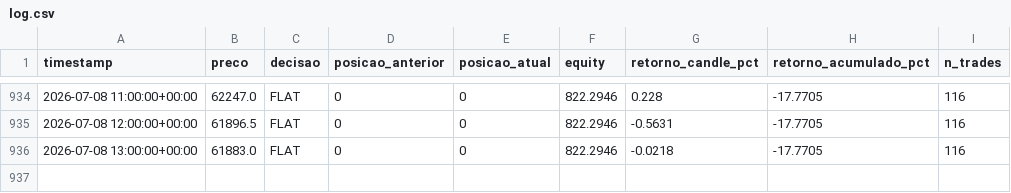
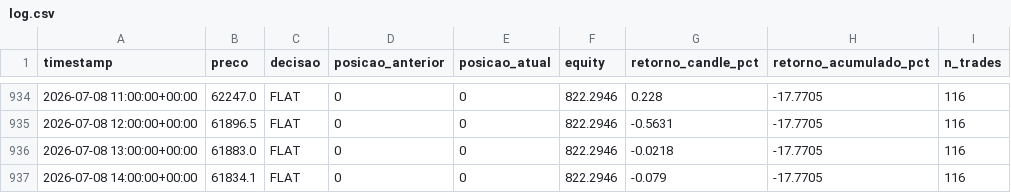
Before and after one commit to emerson198729/crypto-agent, a CSV file: paper_trading/log.csv, drawn as a sheet; only a part is shown, gaps mark what is left out; the diff names each change by its address in the sheet, - before the commit and + after, or states it on an @@ line.

Commit message:
log: 2026-07-08 15:42 UTC

```diff
--- a/paper_trading/log.csv
+++ b/paper_trading/log.csv
+row 937: 2026-07-08 14:00:00+00:00 | 61834.1 | FLAT | 0 | 0 | 822.2946 | -0.079 | -17.7705 | 116
```
